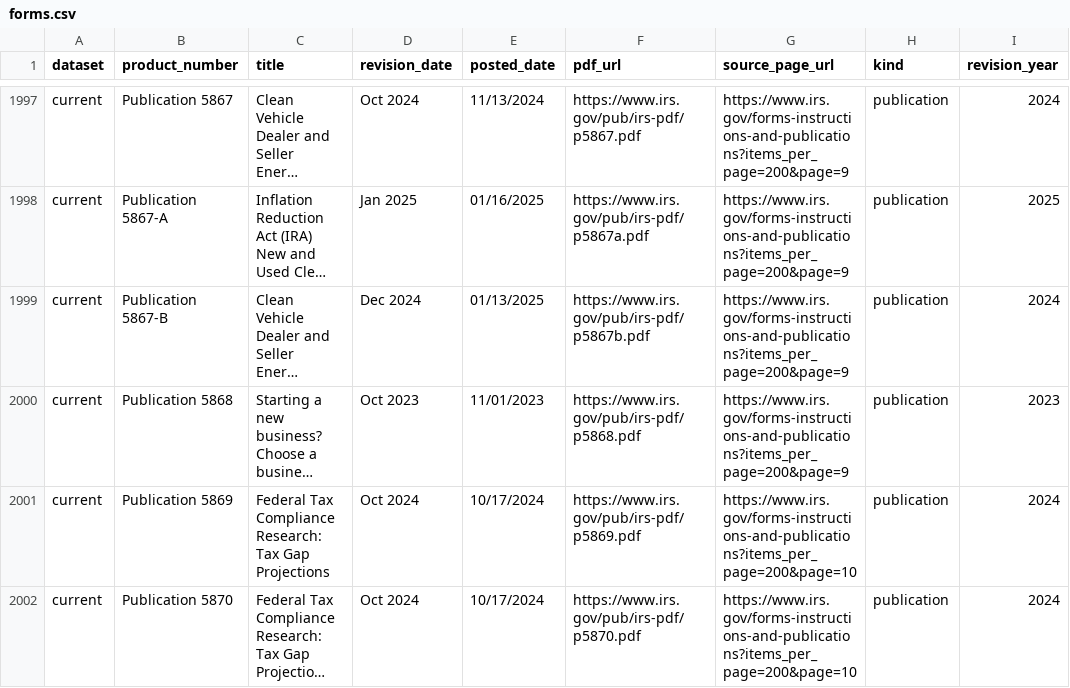
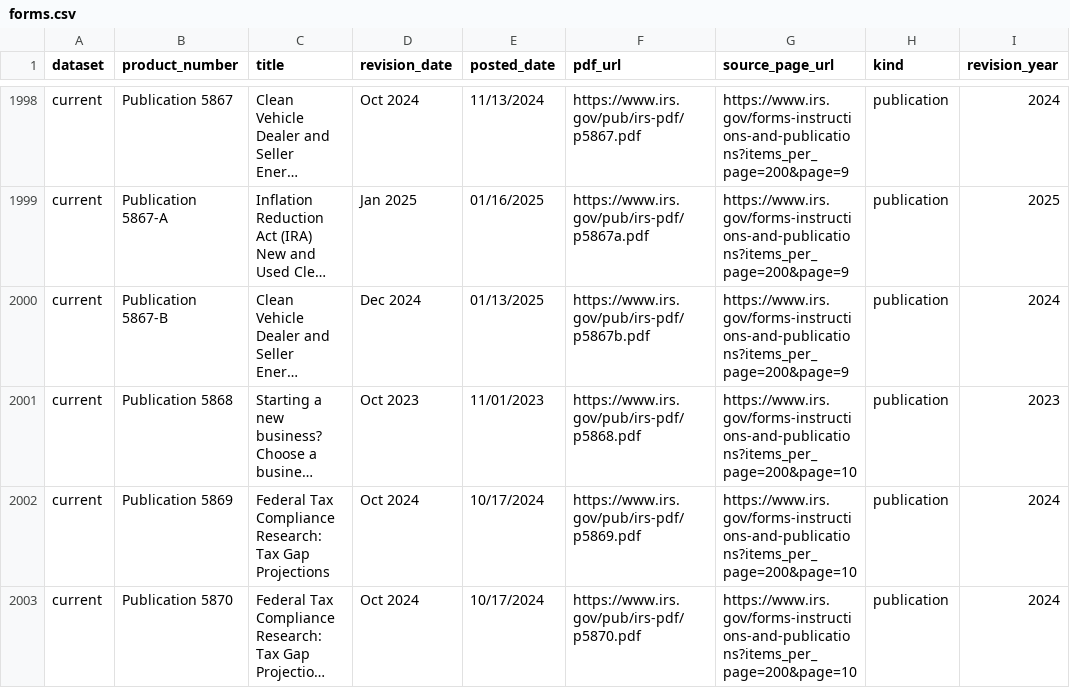
Before and after one commit to MoesBigRepo/irs-tax-forms-catalog, a CSV file: data/irs/current/forms.csv, drawn as a sheet; only a part is shown, gaps mark what is left out; long unchanged cells end in …; addresses are those after the commit; the diff covers the shown part only; the diff names each change by its address in the sheet, - before the commit and + after, or states it on an @@ line.

```diff
--- a/data/irs/current/forms.csv
+++ b/data/irs/current/forms.csv
-G2001 (source_page_url): https://www.irs.gov/forms-instructions-and-publications?items_per_page=200&page=9
+G2001 (source_page_url): https://www.irs.gov/forms-instructions-and-publications?items_per_page=200&page=10
```
Also changed, not shown: 1 added row and 87 edited cells elsewhere in this file, 7 other files.
